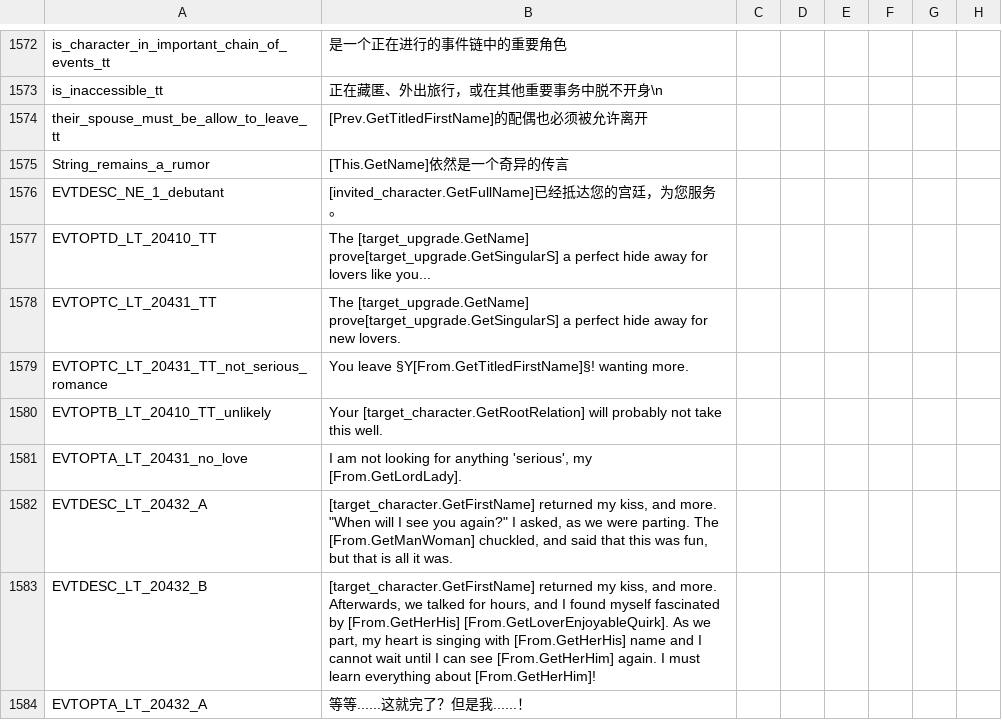
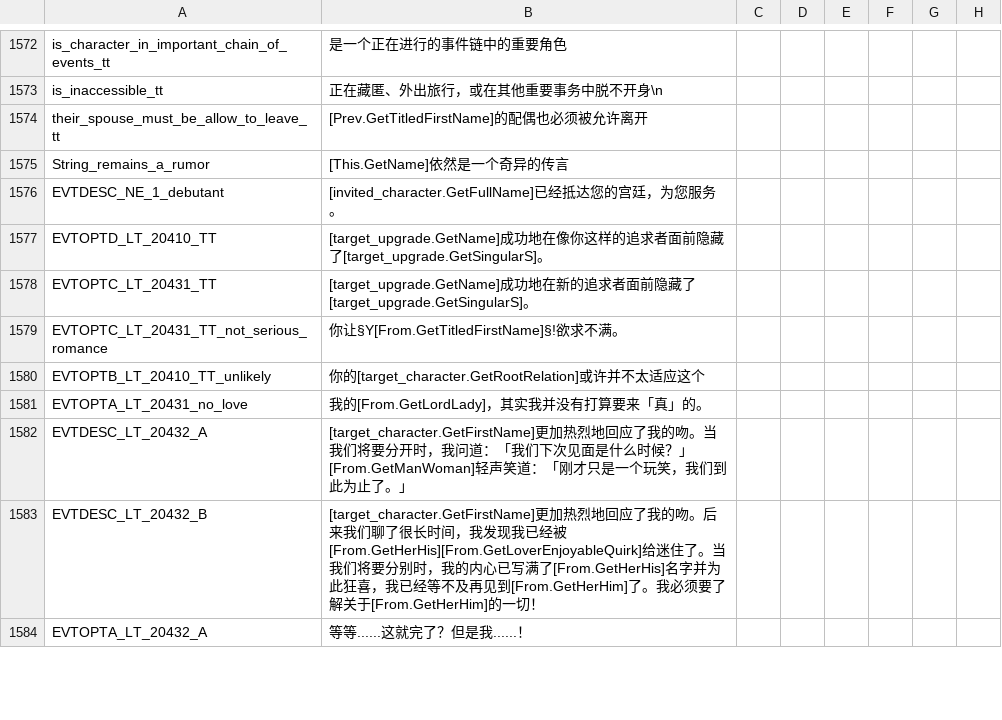
Before and after one commit to paratranz/CK2-Chinese-Localisation, a CSV file: localisation/LT.csv, drawn as a sheet; only a part is shown, gaps mark what is left out; the diff covers the shown part only; the diff names each change by its address in the sheet, - before the commit and + after, or states it on an @@ line.

```diff
--- a/localisation/LT.csv
+++ b/localisation/LT.csv
-B1577: The [target_upgrade.GetName] prove[target_upgrade.GetSingularS] a perfect hide away for lovers like you...
+B1577: [target_upgrade.GetName]成功地在像你这样的追求者面前隐藏了[target_upgrade.GetSingularS]。
-B1578: The [target_upgrade.GetName] prove[target_upgrade.GetSingularS] a perfect hide away for new lovers.
+B1578: [target_upgrade.GetName]成功地在新的追求者面前隐藏了[target_upgrade.GetSingularS]。
-B1579: You leave §Y[From.GetTitledFirstName]§! wanting more.
+B1579: 你让§Y[From.GetTitledFirstName]§!欲求不满。
-B1580: Your [target_character.GetRootRelation] will probably not take this well.
+B1580: 你的[target_character.GetRootRelation]或许并不太适应这个
-B1581: I am not looking for anything 'serious', my [From.GetLordLady].
+B1581: 我的[From.GetLordLady]，其实我并没有打算要来「真」的。
-B1582: [target_character.GetFirstName] returned my kiss, and more. "When will I see you again?" I asked, as we were parting. The [From.GetManWoman] chuckled, and said that this was fun, but that is all it was.
+B1582: [target_character.GetFirstName]更加热烈地回应了我的吻。当我们将要分开时，我问道：「我们下次见面是什么时候？」[From.GetManWoman]轻声笑道：「刚才只是一个玩笑，我们到此为止了。」
-B1583: [target_character.GetFirstName] returned my kiss, and more. Afterwards, we talked for hours, and I found myself fascinated by [From.GetHerHis] [From.GetLoverEnjoyableQuirk]. As we part, my heart is singing with [From.GetHerHis] name and I cannot wait until I can see [From.GetHerHim] again. I must learn everything about [From.GetHerHim]!
+B1583: [target_character.GetFirstName]更加热烈地回应了我的吻。后来我们聊了很长时间，我发现我已经被[From.GetHerHis][From.GetLoverEnjoyableQuirk]给迷住了。当我们将要分别时，我的内心已写满了[From.GetHerHis]名字并为此狂喜，我已经等不及再见到[From.GetHerHim]了。我必须要了解关于[From.GetHerHim]的一切！
```
Also changed, not shown: 19 edited cells elsewhere in this file, localisation/JadeDragon.csv, localisation/MonksAndMystics.csv, 13 other files.
